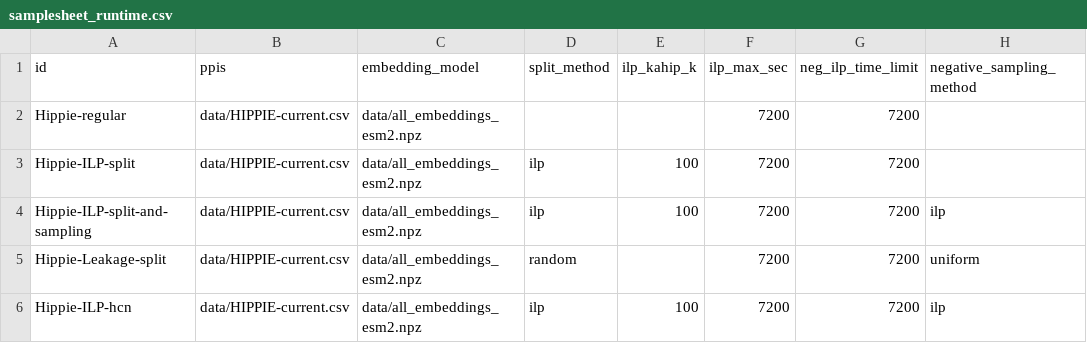
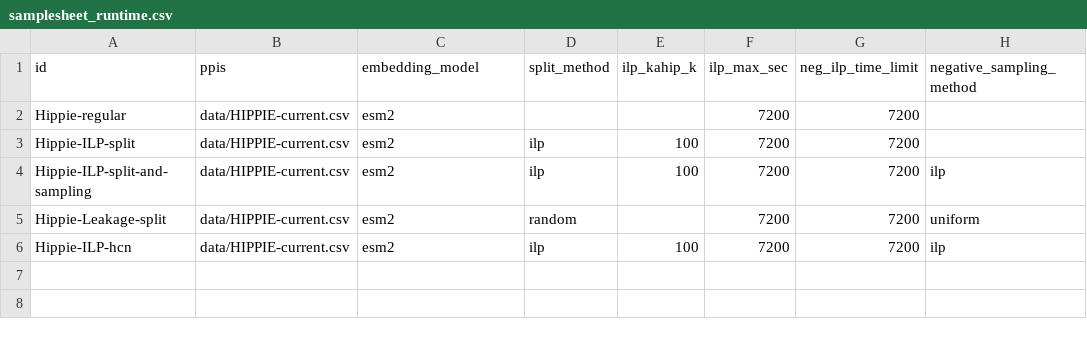
Before and after one commit to bionetslab/ppi-splitting-pipeline, a CSV file: samplesheets/samplesheet_runtime.csv, drawn as a sheet; only a part is shown; the diff names each change by its address in the sheet, - before the commit and + after, or states it on an @@ line.

```diff
--- a/samplesheets/samplesheet_runtime.csv
+++ b/samplesheets/samplesheet_runtime.csv
-C2:C6 (embedding_model): data/all_embeddings_esm2.npz
+C2:C6 (embedding_model): esm2
```
Also changed, not shown: 3 other files.
